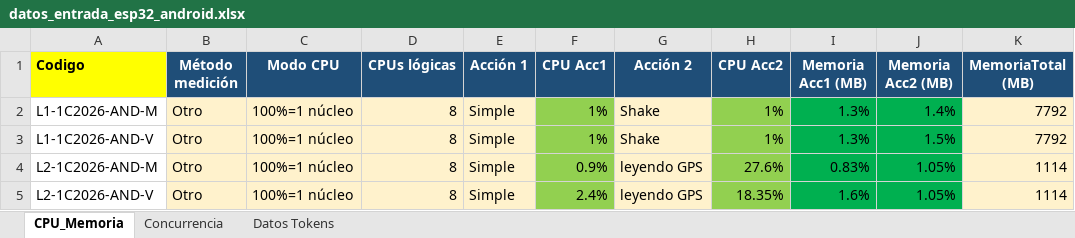
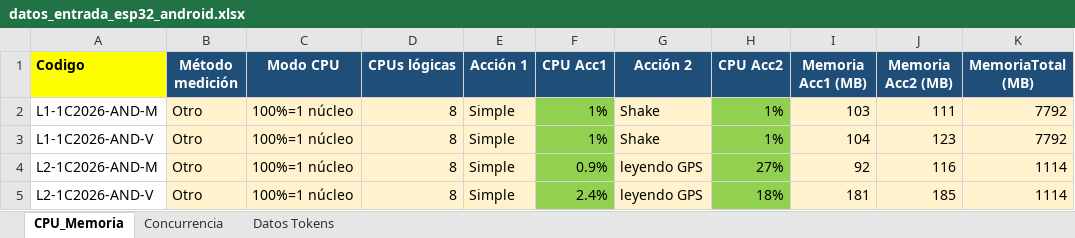
Before and after one commit to soa-pc-unlam/proyecto_code_ia, an Excel workbook: medidor de metricas/automatizacion_completa/datos_entrada/datos_entrada_esp32_android.xlsx, sheet CPU_Memoria, drawn as a sheet; values as stored, in another font and other column widths than the file's, no borders; the diff names each change by its address in the sheet, - before the commit and + after, or states it on an @@ line.

Commit message:
se empezo a dividr el procesamiento de esp32- android y pc

```diff
--- a/medidor de metricas/automatizacion_completa/datos_entrada/datos_entrada_esp32_android.xlsx (sheet CPU_Memoria)
+++ b/medidor de metricas/automatizacion_completa/datos_entrada/datos_entrada_esp32_android.xlsx (sheet CPU_Memoria)
-I2 (Memoria Acc1 (MB)): 1.3%
+I2 (Memoria Acc1 (MB)): 103
-I2:J5 fill: #00B050
+I2:J5 fill: #FFF2CC
-J2 (Memoria Acc2 (MB)): 1.4%
+J2 (Memoria Acc2 (MB)): 111
-I3 (Memoria Acc1 (MB)): 1.3%
+I3 (Memoria Acc1 (MB)): 104
-J3 (Memoria Acc2 (MB)): 1.5%
+J3 (Memoria Acc2 (MB)): 123
-H4 (CPU Acc2): 27.6%
+H4 (CPU Acc2): 27%
-I4 (Memoria Acc1 (MB)): 0.83%
+I4 (Memoria Acc1 (MB)): 92
-J4 (Memoria Acc2 (MB)): 1.05%
+J4 (Memoria Acc2 (MB)): 116
-H5 (CPU Acc2): 18.35%
+H5 (CPU Acc2): 18%
-I5 (Memoria Acc1 (MB)): 1.6%
+I5 (Memoria Acc1 (MB)): 181
-J5 (Memoria Acc2 (MB)): 1.05%
+J5 (Memoria Acc2 (MB)): 185
```
Also changed, not shown: 11 other files.
